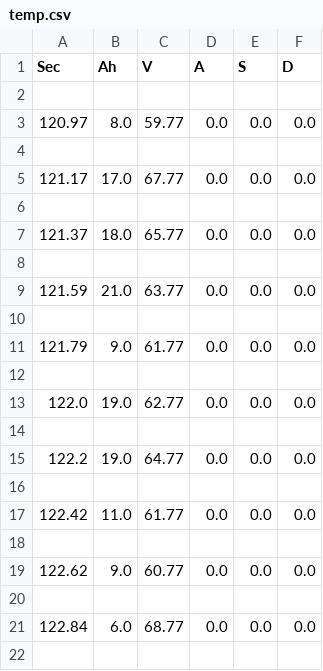
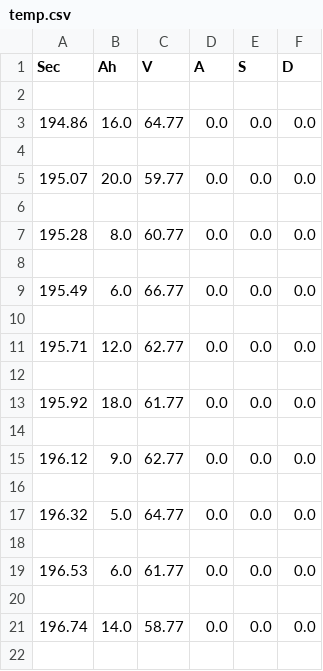
Before and after one commit to Jackal-42/data_analytics, a CSV file: ev_data/temp.csv, drawn as a sheet; only a part is shown; the diff covers the shown part only.

```diff
--- a/ev_data/temp.csv
+++ b/ev_data/temp.csv
@@ -2,21 +2,21 @@ Sec,Ah,V,A,S,D
 
-120.97,8.0,59.77,0.0,0.0,0.0
+194.86,16.0,64.77,0.0,0.0,0.0
 
-121.17,17.0,67.77,0.0,0.0,0.0
+195.07,20.0,59.77,0.0,0.0,0.0
 
-121.37,18.0,65.77,0.0,0.0,0.0
+195.28,8.0,60.77,0.0,0.0,0.0
 
-121.59,21.0,63.77,0.0,0.0,0.0
+195.49,6.0,66.77,0.0,0.0,0.0
 
-121.79,9.0,61.77,0.0,0.0,0.0
+195.71,12.0,62.77,0.0,0.0,0.0
 
-122.0,19.0,62.77,0.0,0.0,0.0
+195.92,18.0,61.77,0.0,0.0,0.0
 
-122.2,19.0,64.77,0.0,0.0,0.0
+196.12,9.0,62.77,0.0,0.0,0.0
 
-122.42,11.0,61.77,0.0,0.0,0.0
+196.32,5.0,64.77,0.0,0.0,0.0
 
-122.62,9.0,60.77,0.0,0.0,0.0
+196.53,6.0,61.77,0.0,0.0,0.0
 
-122.84,6.0,68.77,0.0,0.0,0.0
+196.74,14.0,58.77,0.0,0.0,0.0
 
```
Also changed, not shown: 65 edited cells elsewhere in this file, 4 other files.
